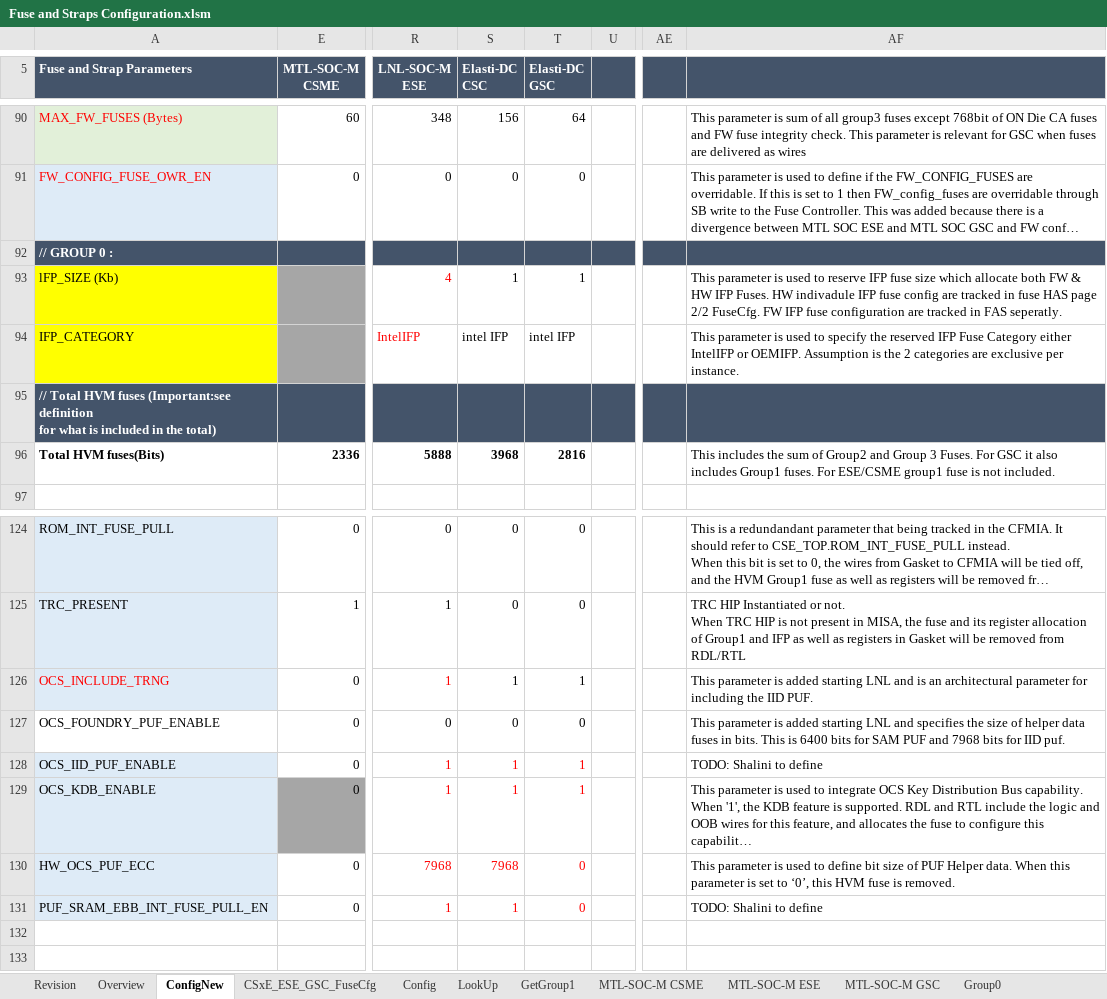
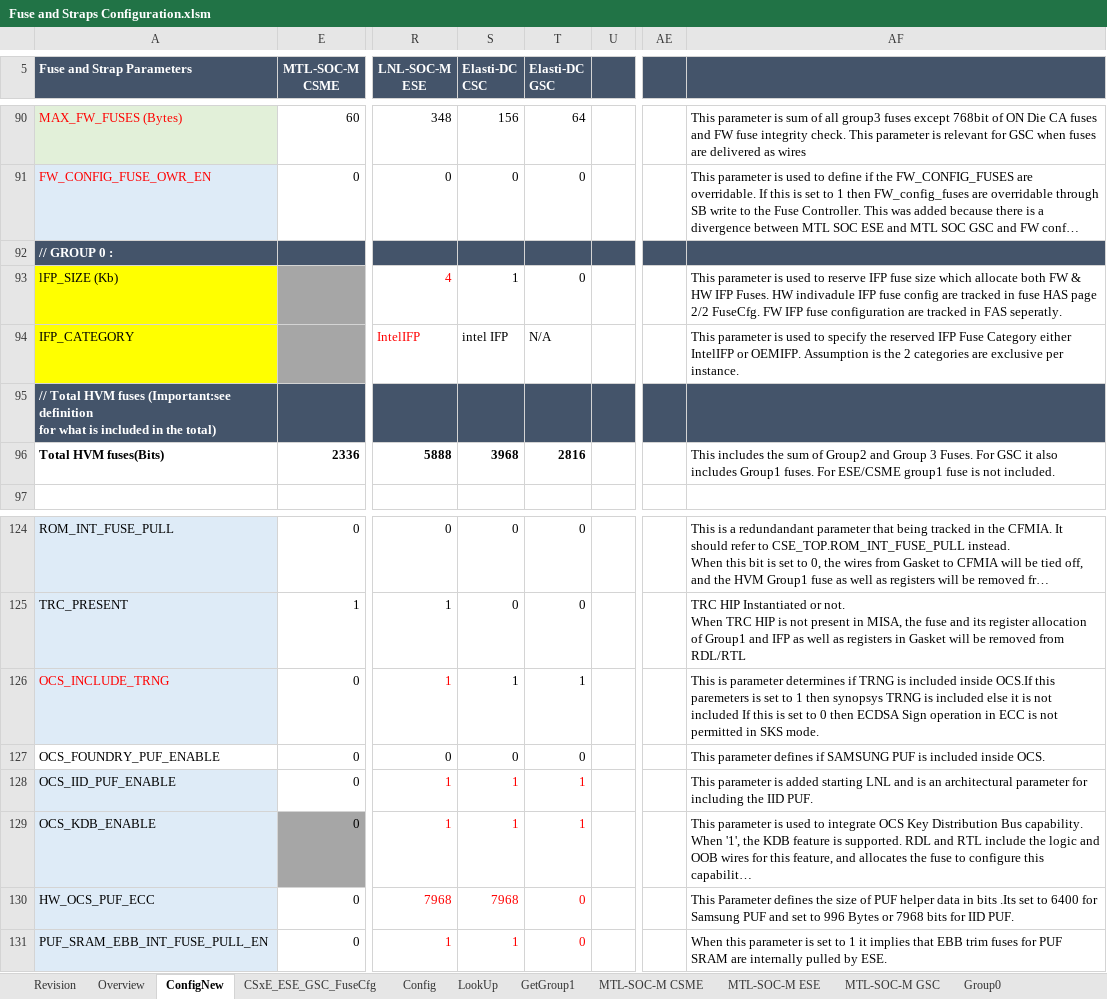
Before and after one commit to jasonx-tsao/exp_vtb, an Excel workbook: ArchSpecs/Working/Fuse and Straps Configuration.xlsm, sheet ConfigNew, drawn as a sheet; only a part is shown, gaps mark what is left out; long unchanged cells end in …; values as stored, in another font and other column widths than the file's, no borders; conditional formats not drawn; the diff names each change by its address in the sheet, - before the commit and + after, or states it on an @@ line.

Commit message:
Updated Fuse Configuration after CCB review and Mohits feedback for parameter definition.
[git-p4: depot-paths = "//depot/projects/coe/CSME/": change = 799143]

```diff
--- a/ArchSpecs/Working/Fuse and Straps Configuration.xlsm (sheet ConfigNew)
+++ b/ArchSpecs/Working/Fuse and Straps Configuration.xlsm (sheet ConfigNew)
-T93 (Elasti-DC GSC): 1
+T93 (Elasti-DC GSC): 0
-T94 (Elasti-DC GSC): intel IFP
+T94 (Elasti-DC GSC): N/A
-AF126: This parameter is added starting LNL and is an architectural parameter for including the IID PUF.
+AF126: This is parameter determines if TRNG is included inside OCS.If this paremeters is set to 1 then synopsys TRNG is included else it is not included If this is set to 0 then ECDSA Sign operation in ECC is not permitted in SKS mode.
-AF127: This parameter is added starting LNL and specifies the size of helper data fuses in bits. This is 6400 bits for SAM PUF and 7968 bits for IID puf.
+AF127: This parameter defines if SAMSUNG PUF is included inside OCS.
-AF128: TODO: Shalini to define
+AF128: This parameter is added starting LNL and is an architectural parameter for including the IID PUF.
-AF130: This parameter is used to define bit size of PUF Helper data. When this parameter is set to ‘0’, this HVM fuse is removed.
+AF130: This Parameter defines the size of PUF helper data in bits .Its set to 6400 for Samsung PUF and set to 996 Bytes or 7968 bits for IID PUF.
-AF131: TODO: Shalini to define
+AF131: When this parameter is set to 1 it implies that EBB trim fuses for PUF SRAM are internally pulled by ESE.
```
Also changed, not shown: sheet Revision, charts or pictures.
